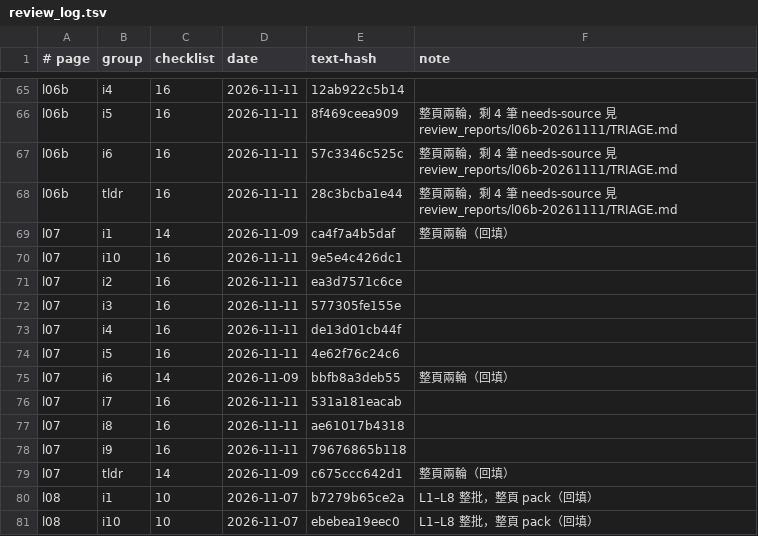
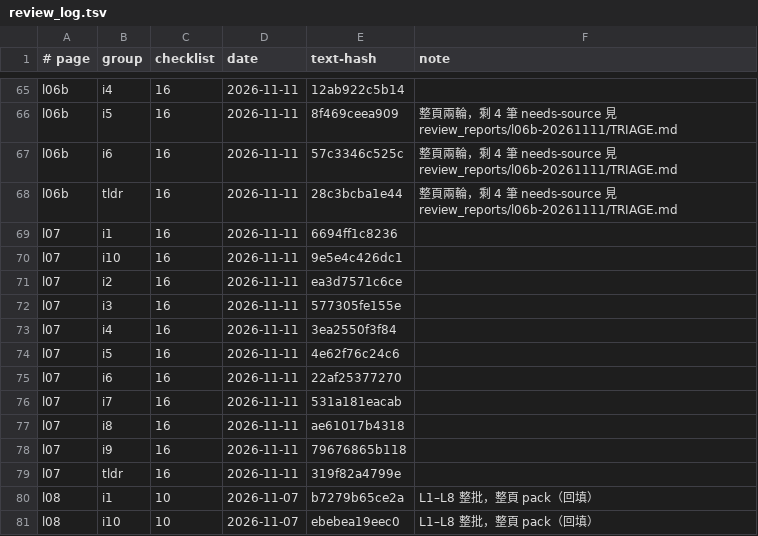
Before and after one commit to chihmingyang/cs2680, a TSV file: guide/review_log.tsv, drawn as a sheet; only a part is shown, gaps mark what is left out.

```diff
--- a/guide/review_log.tsv
+++ b/guide/review_log.tsv
@@ -68,3 +68,3 @@ l06b	i6	16	2026-11-11	57c3346c525c	整頁兩輪，剩 4 筆 needs-source 見 rev
 l06b	tldr	16	2026-11-11	28c3bcba1e44	整頁兩輪，剩 4 筆 needs-source 見 review_reports/l06b-20261111/TRIAGE.md
-l07	i1	14	2026-11-09	ca4f7a4b5daf	整頁兩輪（回填）
+l07	i1	16	2026-11-11	6694ff1c8236	
 l07	i10	16	2026-11-11	9e5e4c426dc1	
@@ -72,5 +72,5 @@ l07	i2	16	2026-11-11	ea3d7571c6ce
 l07	i3	16	2026-11-11	577305fe155e	
-l07	i4	16	2026-11-11	de13d01cb44f	
+l07	i4	16	2026-11-11	3ea2550f3f84	
 l07	i5	16	2026-11-11	4e62f76c24c6	
-l07	i6	14	2026-11-09	bbfb8a3deb55	整頁兩輪（回填）
+l07	i6	16	2026-11-11	22af25377270	
 l07	i7	16	2026-11-11	531a181eacab	
@@ -78,3 +78,3 @@ l07	i8	16	2026-11-11	ae61017b4318
 l07	i9	16	2026-11-11	79676865b118	
-l07	tldr	14	2026-11-09	c675ccc642d1	整頁兩輪（回填）
+l07	tldr	16	2026-11-11	319f82a4799e	
 l08	i1	10	2026-11-07	b7279b65ce2a	L1–L8 整批，整頁 pack（回填）
```
Also changed, not shown: 5 other files.
